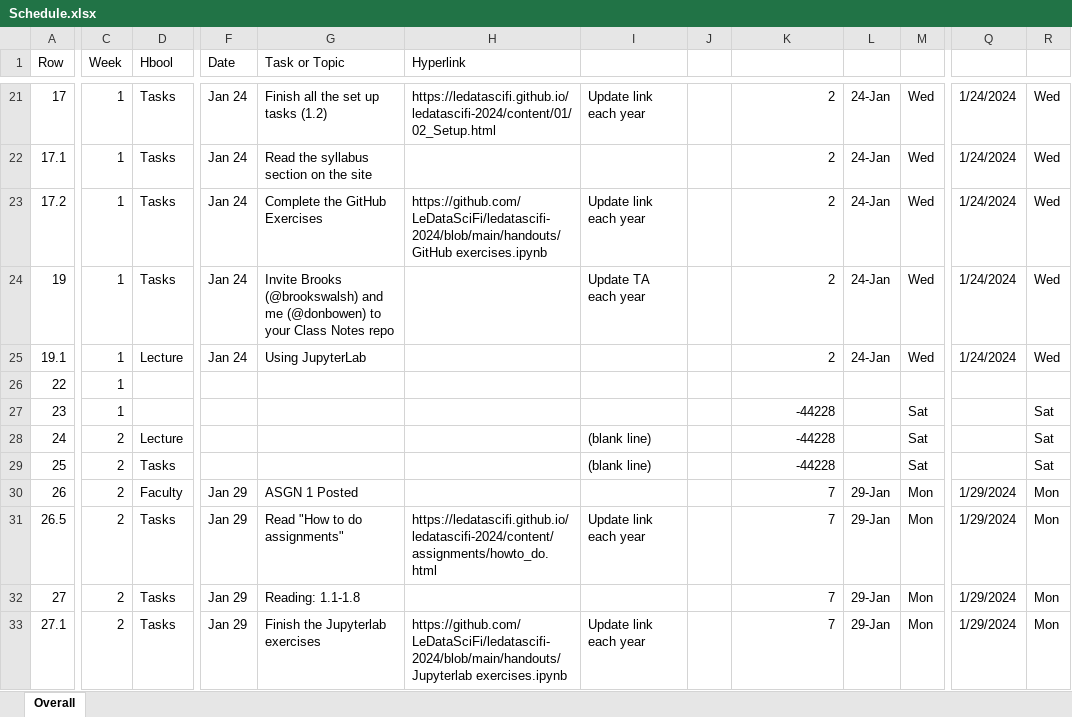
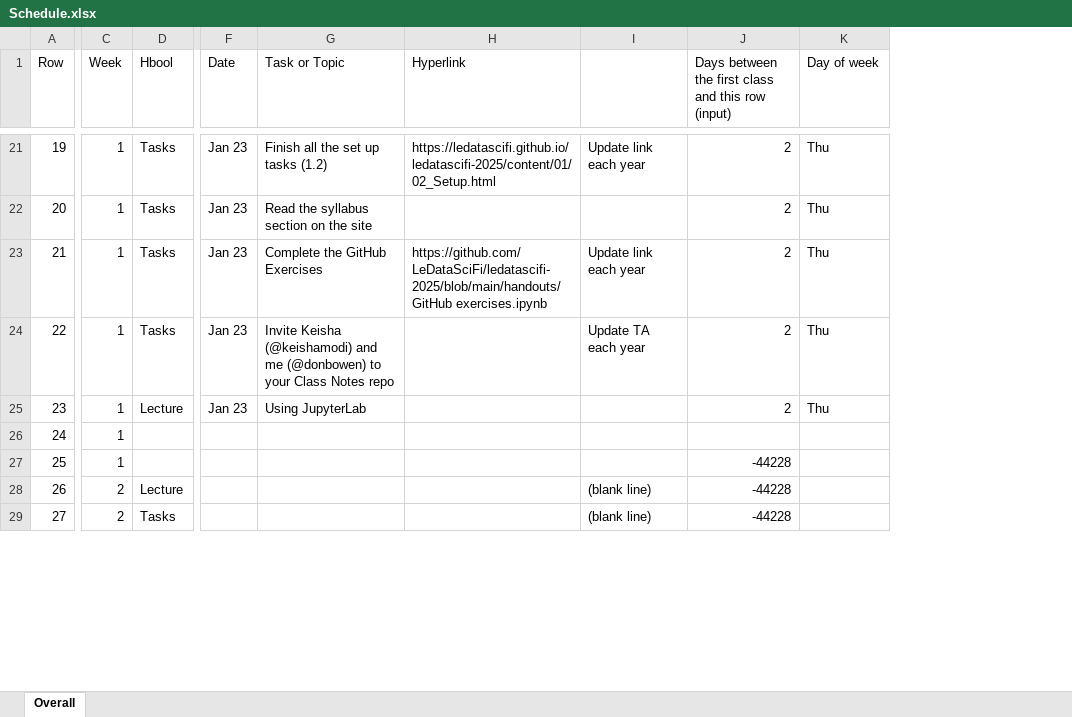
Before and after one commit to mikej3663/ledatascifi-2025, an Excel workbook: content/about/Schedule.xlsx, sheet Overall, drawn as a sheet; only a part is shown, gaps mark what is left out; values as stored, in another font and other column widths than the file's, no cell formats; conditional formats not drawn; removed rows and columns are numbered as before the commit, all else as after; rows hold the shown columns only; the diff covers the shown part only; the diff names each change by its address in the sheet, - before the commit and + after, or states it on an @@ line.

```diff
--- a/content/about/Schedule.xlsx (sheet Overall)
+++ b/content/about/Schedule.xlsx (sheet Overall)
-column J, empty
-column L, rows 21-23: all 24-Jan; row 30: 29-Jan; row 32: 29-Jan
-column M, rows 21-23: all Wed; rows 27-30: Sat | Sat | Sat | Mon; row 32: Mon
-column Q, rows 21-23: all 1/24/2024; row 30: 1/29/2024; row 32: 1/29/2024
-column R, rows 21-23: all Wed; rows 27-30: Sat | Sat | Sat | Mon; row 32: Mon
+column K (Day of week), rows 21-25: all Thu
-J1: (empty)
+J1: Days between the first class and this row (input)
-A21 (Row): 17
+A21 (Row): 19
-F21:F23 (Date): Jan 24
+F21:F23 (Date): Jan 23
-H21 (Hyperlink): https://ledatascifi.github.io/ledatascifi-2024/content/01/02_Setup.html
+H21 (Hyperlink): https://ledatascifi.github.io/ledatascifi-2025/content/01/02_Setup.html
-A22 (Row): 17.1
+A22 (Row): 20
-A23 (Row): 17.2
+A23 (Row): 21
-H23 (Hyperlink): https://github.com/LeDataSciFi/ledatascifi-2024/blob/main/handouts/GitHub exercises.ipynb
+H23 (Hyperlink): https://github.com/LeDataSciFi/ledatascifi-2025/blob/main/handouts/GitHub exercises.ipynb
-row 24: 19 | 1 | Tasks | Jan 24 | Invite Brooks (@brookswalsh) and me (@donbowen) to your Class Notes repo |  | Update TA each year |  | 2 | 24-Jan | Wed | 1/24/2024 | Wed
-row 25: 19.1 | 1 | Lecture | Jan 24 | Using JupyterLab |  |  |  | 2 | 24-Jan | Wed | 1/24/2024 | Wed
-D24 (Hbool): (empty)
+D24 (Hbool): Tasks
-F24:F25 (Date): (empty)
+F24:F25 (Date): Jan 23
-G24 (Task or Topic): (empty)
+G24 (Task or Topic): Invite Keisha (@keishamodi) and me (@donbowen) to your Class Notes repo
-I24: (empty)
+I24: Update TA each year
-J24: (empty)
+J24: 2
-D25 (Hbool): (empty)
+D25 (Hbool): Lecture
-G25 (Task or Topic): (empty)
+G25 (Task or Topic): Using JupyterLab
-J25: -44228
+J25: 2
-C26:C27 (Week): 2
+C26:C27 (Week): 1
-D26 (Hbool): Lecture
+D26 (Hbool): (empty)
-I26:I27: (blank line)
+I26:I27: (empty)
-J26: -44228
+J26: (empty)
-D27 (Hbool): Tasks
+D27 (Hbool): (empty)
-D28 (Hbool): Faculty
+D28 (Hbool): Lecture
-F28 (Date): Jan 29
+F28 (Date): (empty)
-G28 (Task or Topic): ASGN 1 Posted
+G28 (Task or Topic): (empty)
-I28: (empty)
+I28: (blank line)
-J28: 7
+J28: -44228
-row 31: 26.5 | 2 | Tasks | Jan 29 | Read "How to do assignments" | https://ledatascifi.github.io/ledatascifi-2024/content/assignments/howto_do.html | Update link each year |  | 7 | 29-Jan | Mon | 1/29/2024 | Mon
-F29 (Date): Jan 29
+F29 (Date): (empty)
-G29 (Task or Topic): Reading: 1.1-1.8
+G29 (Task or Topic): (empty)
-I29: (empty)
+I29: (blank line)
-J29: 7
+J29: -44228
-row 33: 27.1 | 2 | Tasks | Jan 29 | Finish the Jupyterlab exercises | https://github.com/LeDataSciFi/ledatascifi-2024/blob/main/handouts/Jupyterlab exercises.ipynb | Update link each year |  | 7 | 29-Jan | Mon | 1/29/2024 | Mon
```
Also changed, not shown: 20 added rows, 17 removed rows, 3 removed columns and 454 edited cells elsewhere in this sheet, cell formats, formulas that keep their value.
